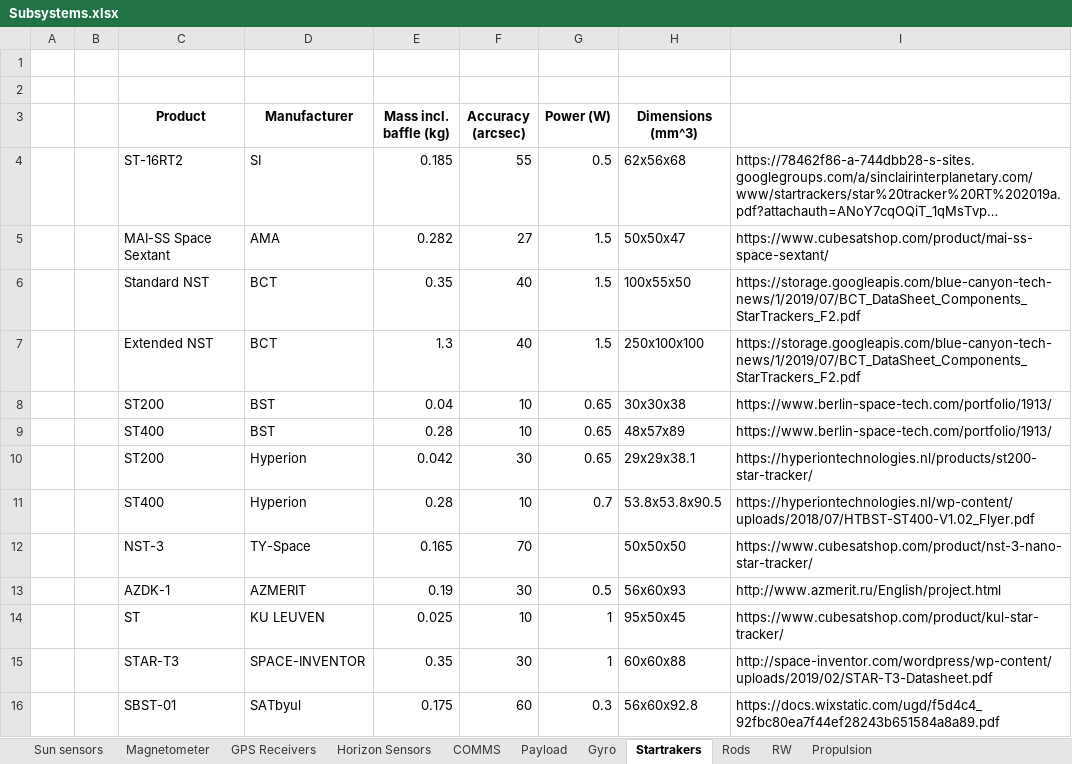
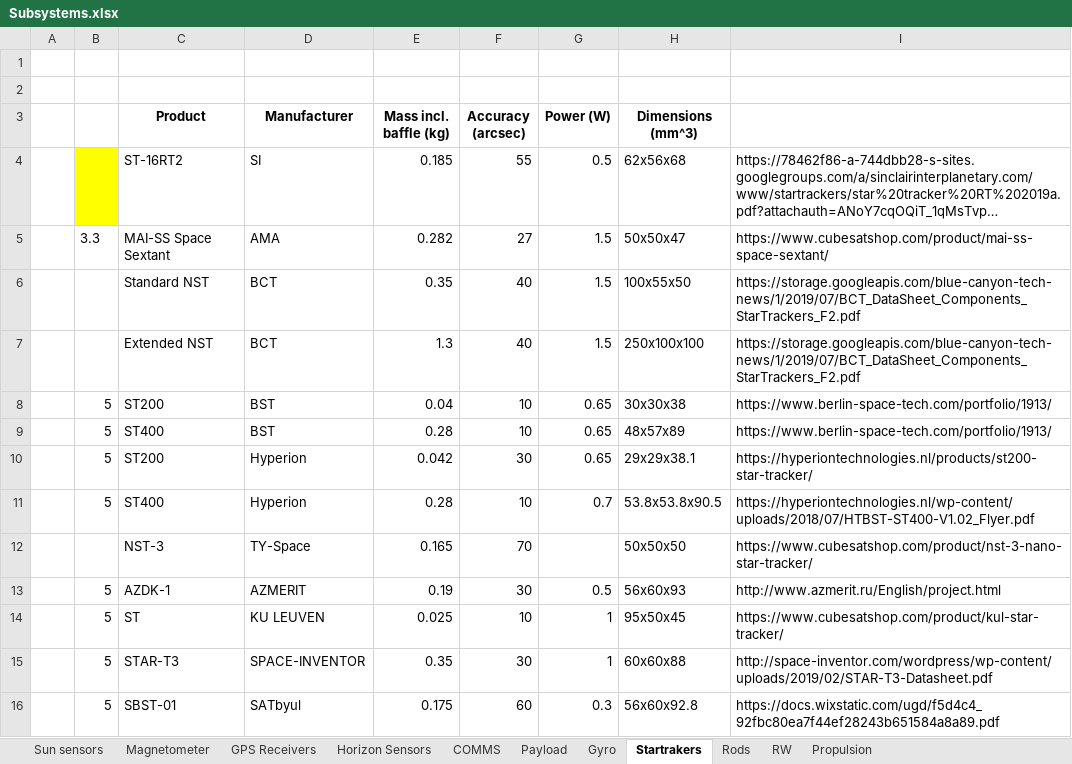
Before and after one commit to Siegmundshof93/MasterArbeit, an Excel workbook: Subsystems.xlsx, sheet Startrakers, drawn as a sheet; long unchanged cells end in …; values as stored, in another font and other column widths than the file's, no borders; the diff names each change by its address in the sheet, - before the commit and + after, or states it on an @@ line.

```diff
--- a/Subsystems.xlsx (sheet Startrakers)
+++ b/Subsystems.xlsx (sheet Startrakers)
-B4 fill: none
+B4 fill: #FFFF00
-B5: (empty)
+B5: 3.3
-B8:B11: (empty)
+B8:B11: 5
-B13:B16: (empty)
+B13:B16: 5
```
Also changed, not shown: sheet RW, 1 other file.
